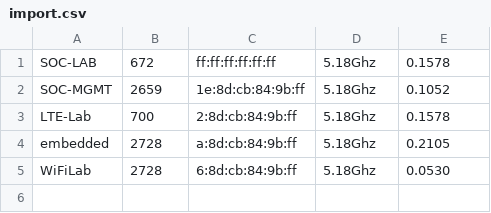
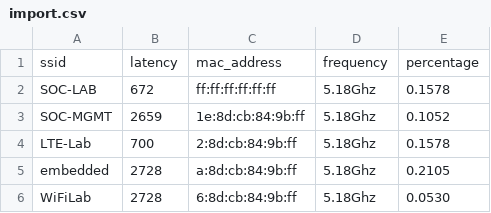
Before and after one commit to pieterbork/SUPERFREQ, a CSV file: src/UnitTests/Infrastructure_UnitTests/database_operations/import.csv, drawn as a sheet.

```diff
--- a/src/UnitTests/Infrastructure_UnitTests/database_operations/import.csv
+++ b/src/UnitTests/Infrastructure_UnitTests/database_operations/import.csv
@@ -1 +1,2 @@
+ssid,latency,mac_address,frequency,percentage
 SOC-LAB,672,ff:ff:ff:ff:ff:ff,5.18Ghz,0.1578
```
Also changed, not shown: src/UnitTests/Infrastructure_UnitTests/csv_operations/filtered.csv, src/UnitTests/Infrastructure_UnitTests/csv_operations/filtered_bk.csv, 8 other files.
